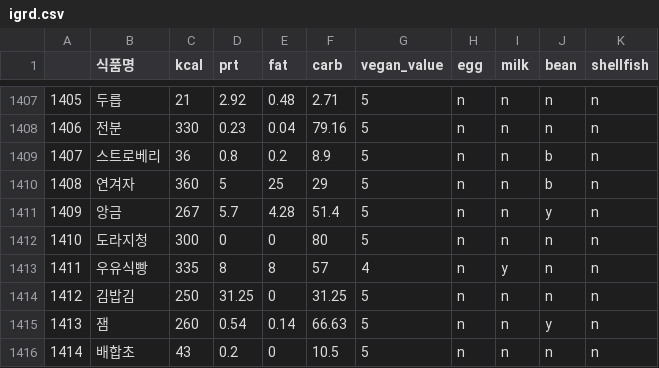
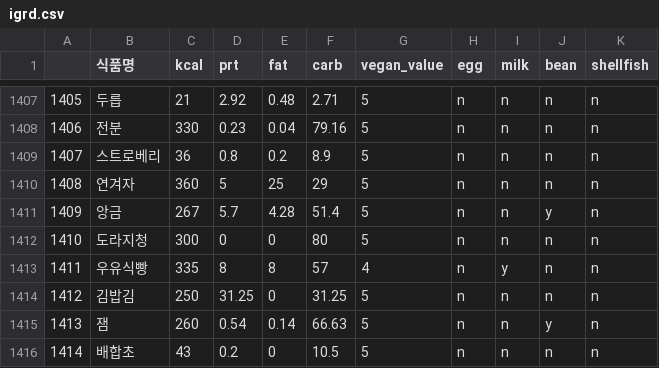
Before and after one commit to checkIn97/Diet-Project, a CSV file: FoodNavi/igrd.csv, drawn as a sheet; only a part is shown, gaps mark what is left out.

Commit message:
.#10 추천 관련 검색쿼리 개선 및 igrd.csv 의 오타값 수정

```diff
--- a/FoodNavi/igrd.csv
+++ b/FoodNavi/igrd.csv
@@ -1408,4 +1408,4 @@
 1406,전분,330,0.23,0.04,79.16,5,n,n,n,n
-1407,스트로베리,36,0.8,0.2,8.9,5,n,n,b,n
-1408,연겨자,360,5,25,29,5,n,n,b,n
+1407,스트로베리,36,0.8,0.2,8.9,5,n,n,n,n
+1408,연겨자,360,5,25,29,5,n,n,n,n
 1409,앙금,267,5.7,4.28,51.4,5,n,n,y,n
```
Also changed, not shown: 2 other files.
